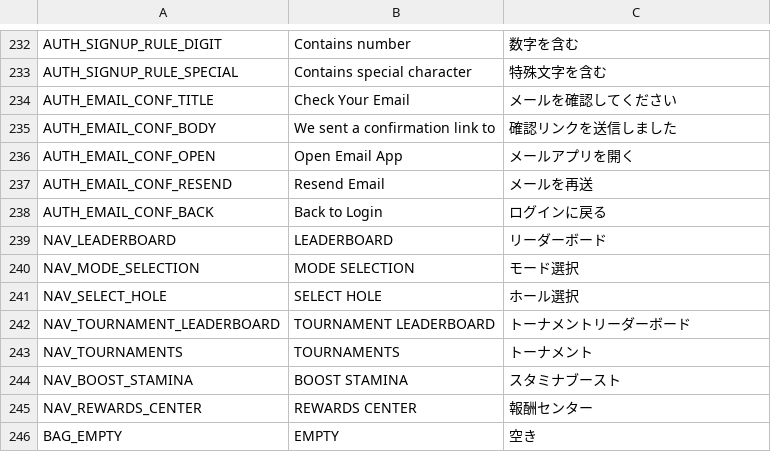
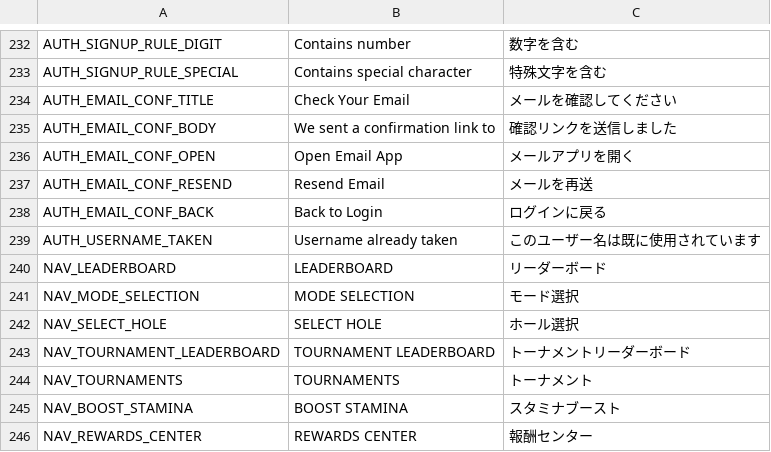
Before and after one commit to cesarguarinoni/Golfin-Redux, a CSV file: Assets/Localization/LocalizationText.csv, drawn as a sheet; only a part is shown, gaps mark what is left out; the shorter side is filled out with more unchanged rows; the diff names each change by its address in the sheet, - before the commit and + after, or states it on an @@ line.

```diff
--- a/Assets/Localization/LocalizationText.csv
+++ b/Assets/Localization/LocalizationText.csv
+row 239: AUTH_USERNAME_TAKEN | Username already taken | このユーザー名は既に使用されています
```
Also changed, not shown: 8 other files.
